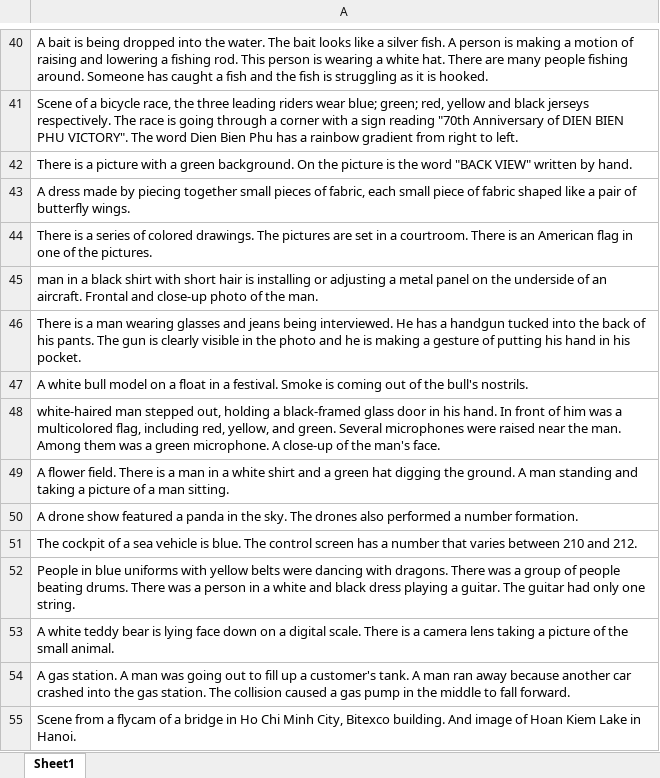
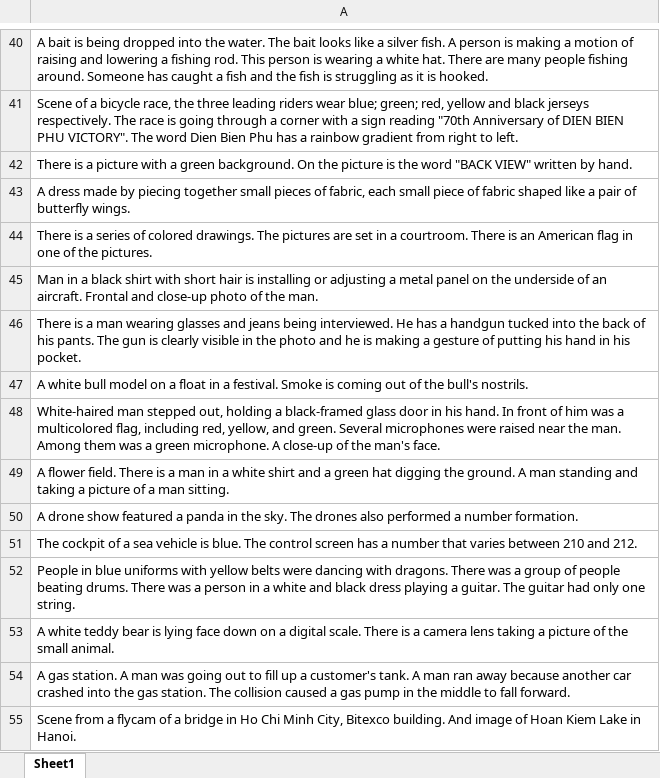
Before and after one commit to ThuyHaLE/FrameFinderLE, an Excel workbook: valuation/valuation-english.xlsx, sheet Sheet1, drawn as a sheet; only a part is shown, gaps mark what is left out; values as stored, in another font and other column widths than the file's, no borders; the diff names each change by its address in the sheet, - before the commit and + after, or states it on an @@ line.

```diff
--- a/valuation/valuation-english.xlsx (sheet Sheet1)
+++ b/valuation/valuation-english.xlsx (sheet Sheet1)
-A45: man in a…
+A45: Man in a…
-A48: white-haired man stepped…
+A48: White-haired man stepped…
```
Also changed, not shown: 1 other file.
